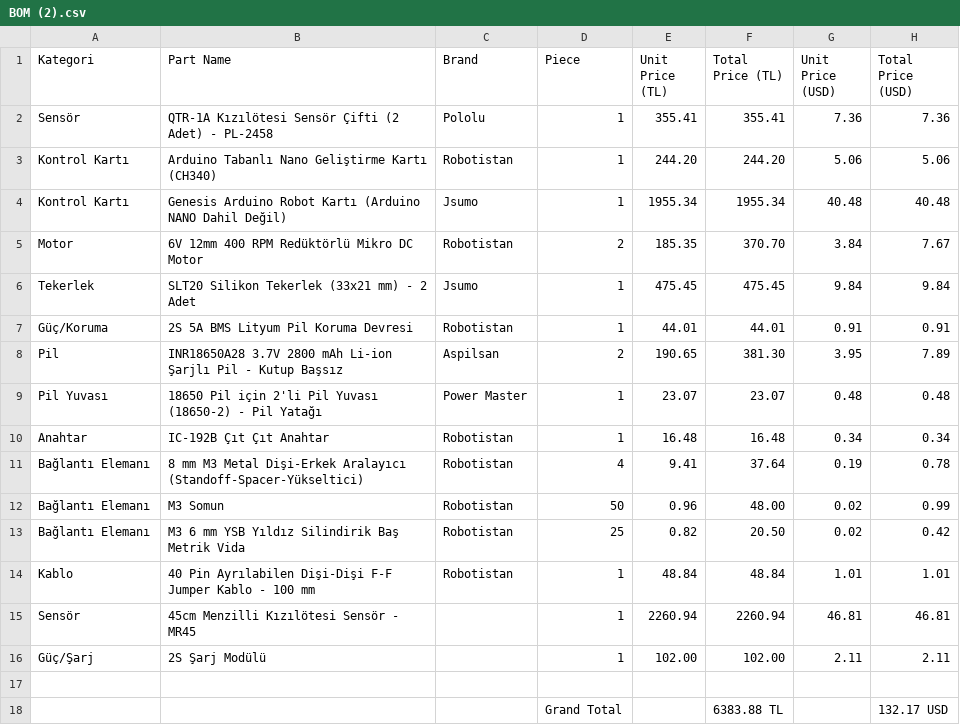
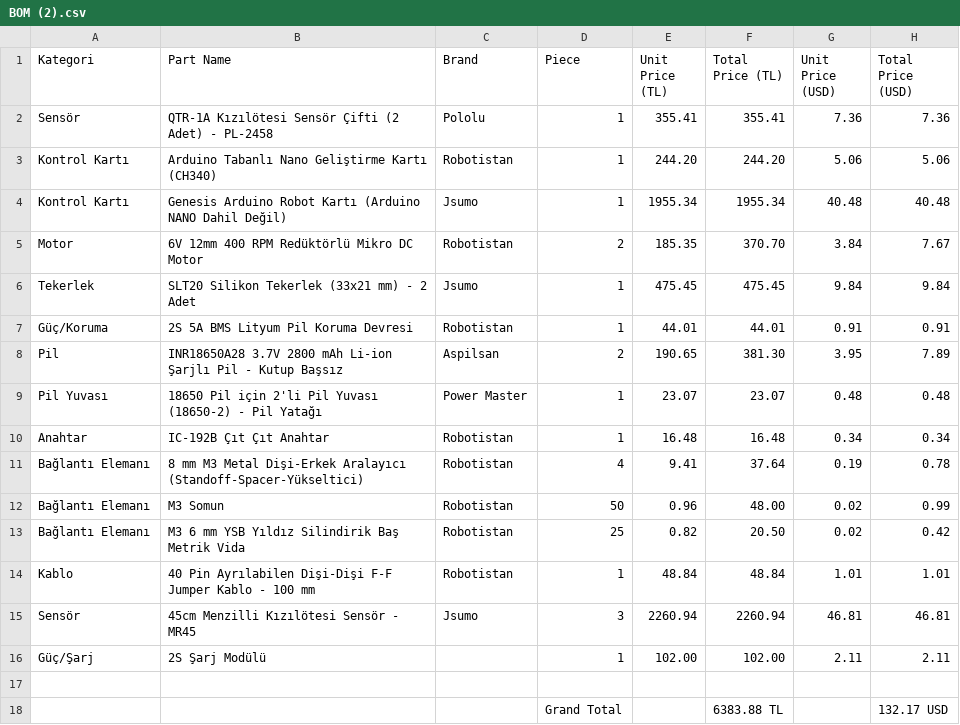
Before and after one commit to Metal3-3/Mini-Sumo-S1, a CSV file: BOM (2).csv, drawn as a sheet.

Commit message:
Update BOM (2).csv

```diff
--- a/BOM (2).csv
+++ b/BOM (2).csv
@@ -14,3 +14,3 @@
 "Kablo","40 Pin Ayrılabilen Dişi-Dişi F-F Jumper Kablo - 100 mm","Robotistan","1","48.84","48.84","1.01","1.01"
-"Sensör","45cm Menzilli Kızılötesi Sensör - MR45","","1","2260.94","2260.94","46.81","46.81"
+"Sensör","45cm Menzilli Kızılötesi Sensör - MR45","Jsumo","3","2260.94","2260.94","46.81","46.81"
 "Güç/Şarj","2S Şarj Modülü","","1","102.00","102.00","2.11","2.11"
```
